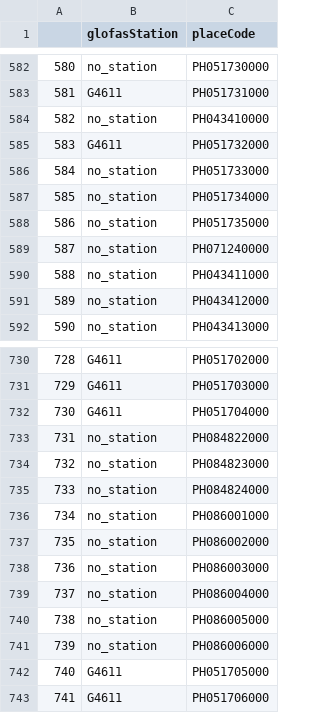
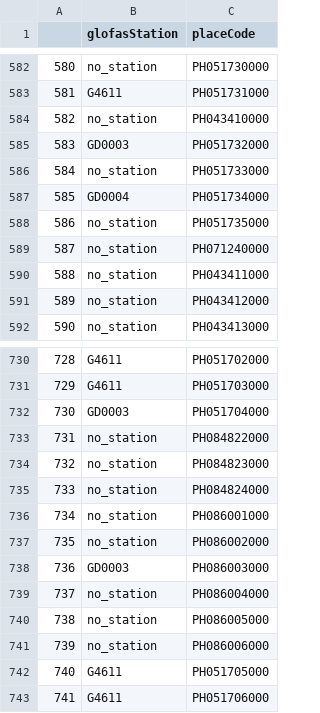
Before and after one commit to rodekruis/IBF-river-flood-pipeline, a CSV file: config/PHL_station_district_mapping.csv, drawn as a sheet; only a part is shown, gaps mark what is left out; the diff covers the shown part only.

Commit message:
update mapping for new stations

```diff
--- a/config/PHL_station_district_mapping.csv
+++ b/config/PHL_station_district_mapping.csv
@@ -584,5 +584,5 @@
 582,no_station,PH043410000
-583,G4611,PH051732000
+583,GD0003,PH051732000
 584,no_station,PH051733000
-585,no_station,PH051734000
+585,GD0004,PH051734000
 586,no_station,PH051735000
@@ -731,3 +731,3 @@
 729,G4611,PH051703000
-730,G4611,PH051704000
+730,GD0003,PH051704000
 731,no_station,PH084822000
@@ -737,3 +737,3 @@
 735,no_station,PH086002000
-736,no_station,PH086003000
+736,GD0003,PH086003000
 737,no_station,PH086004000
```
Also changed, not shown: 13 edited cells elsewhere in this file.
